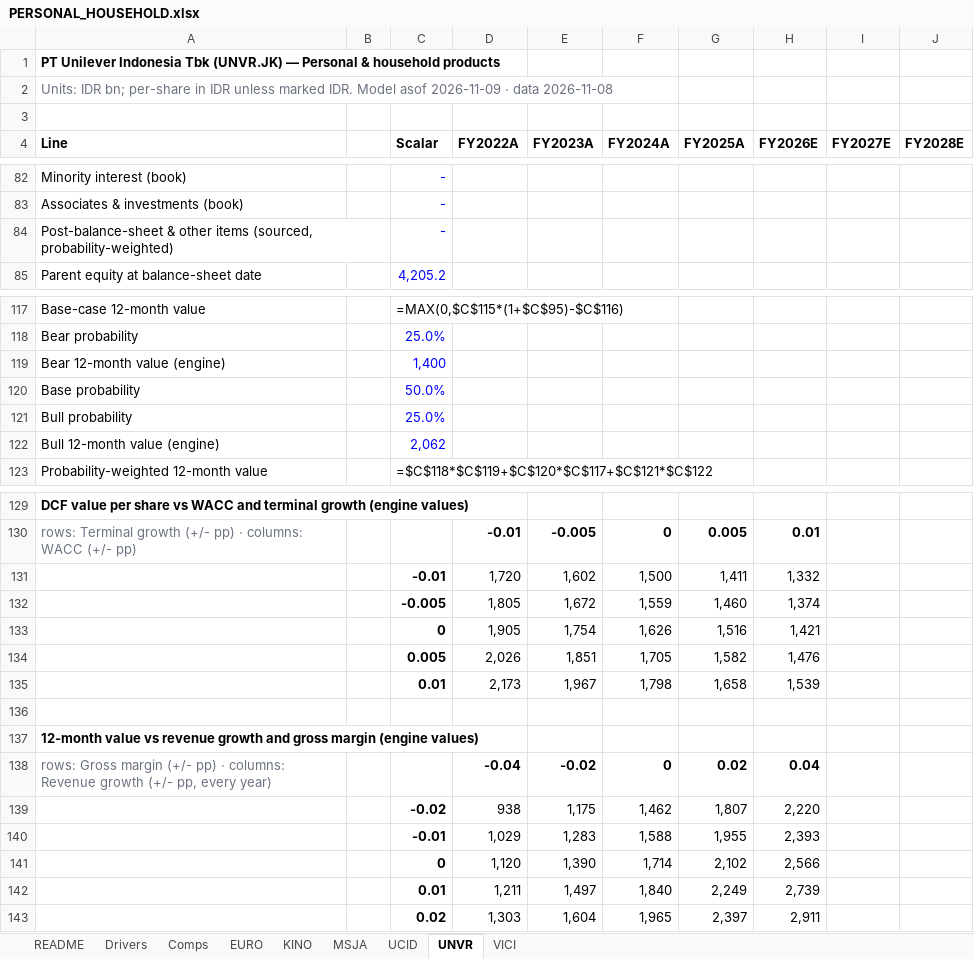
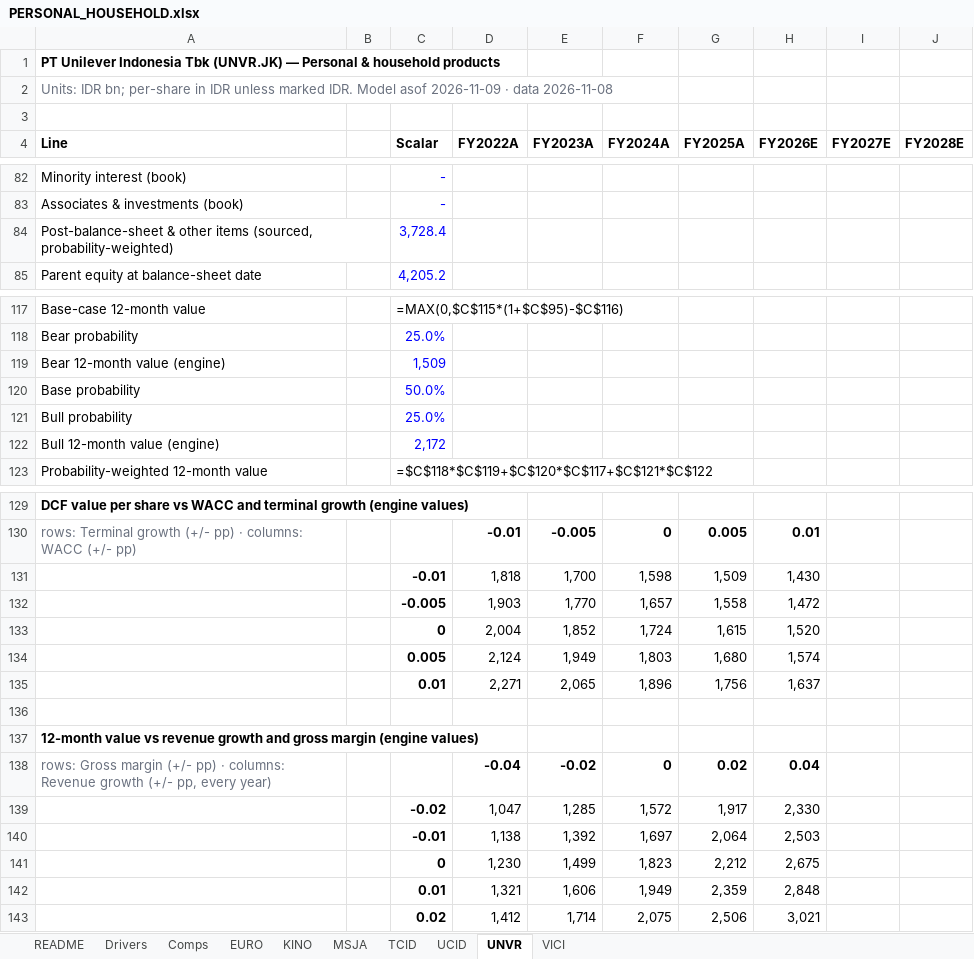
Before and after one commit to snipekick/sixsouth-dashboard, an Excel workbook: models/PERSONAL_HOUSEHOLD.xlsx, sheet UNVR, drawn as a sheet; only a part is shown, gaps mark what is left out; values as stored, in another font and other column widths than the file's, no borders; formulas without a stored value are shown as written; removed rows and columns are numbered as before the commit, all else as after; rows hold the shown columns only; the diff names each change by its address in the sheet, - before the commit and + after, or states it on an @@ line.

```diff
--- a/models/PERSONAL_HOUSEHOLD.xlsx (sheet UNVR)
+++ b/models/PERSONAL_HOUSEHOLD.xlsx (sheet UNVR)
+sheet tab: TCID
-C84 (Scalar): -
+C84 (Scalar): 3,728.4
-C119 (Scalar): 1,400
+C119 (Scalar): 1,509
-C122 (Scalar): 2,062
+C122 (Scalar): 2,172
-row 131:  |  | -0.01 | 1,720 | 1,602 | 1,500 | 1,411 | 1,332
-row 132:  |  | -0.005 | 1,805 | 1,672 | 1,559 | 1,460 | 1,374
-row 133:  |  | 0 | 1,905 | 1,754 | 1,626 | 1,516 | 1,421
-row 134:  |  | 0.005 | 2,026 | 1,851 | 1,705 | 1,582 | 1,476
-row 135:  |  | 0.01 | 2,173 | 1,967 | 1,798 | 1,658 | 1,539
+row 131:  |  | -0.01 | 1,818 | 1,700 | 1,598 | 1,509 | 1,430
+row 132:  |  | -0.005 | 1,903 | 1,770 | 1,657 | 1,558 | 1,472
+row 133:  |  | 0 | 2,004 | 1,852 | 1,724 | 1,615 | 1,520
+row 134:  |  | 0.005 | 2,124 | 1,949 | 1,803 | 1,680 | 1,574
+row 135:  |  | 0.01 | 2,271 | 2,065 | 1,896 | 1,756 | 1,637
-row 139:  |  | -0.02 | 938 | 1,175 | 1,462 | 1,807 | 2,220
-row 140:  |  | -0.01 | 1,029 | 1,283 | 1,588 | 1,955 | 2,393
-row 141:  |  | 0 | 1,120 | 1,390 | 1,714 | 2,102 | 2,566
-row 142:  |  | 0.01 | 1,211 | 1,497 | 1,840 | 2,249 | 2,739
-row 143:  |  | 0.02 | 1,303 | 1,604 | 1,965 | 2,397 | 2,911
+row 139:  |  | -0.02 | 1,047 | 1,285 | 1,572 | 1,917 | 2,330
+row 140:  |  | -0.01 | 1,138 | 1,392 | 1,697 | 2,064 | 2,503
+row 141:  |  | 0 | 1,230 | 1,499 | 1,823 | 2,212 | 2,675
+row 142:  |  | 0.01 | 1,321 | 1,606 | 1,949 | 2,359 | 2,848
+row 143:  |  | 0.02 | 1,412 | 1,714 | 2,075 | 2,506 | 3,021
```
Also changed, not shown: sheet MSJA, sheet EURO, sheet Comps, sheet Drivers, sheet README, 29 other files.
